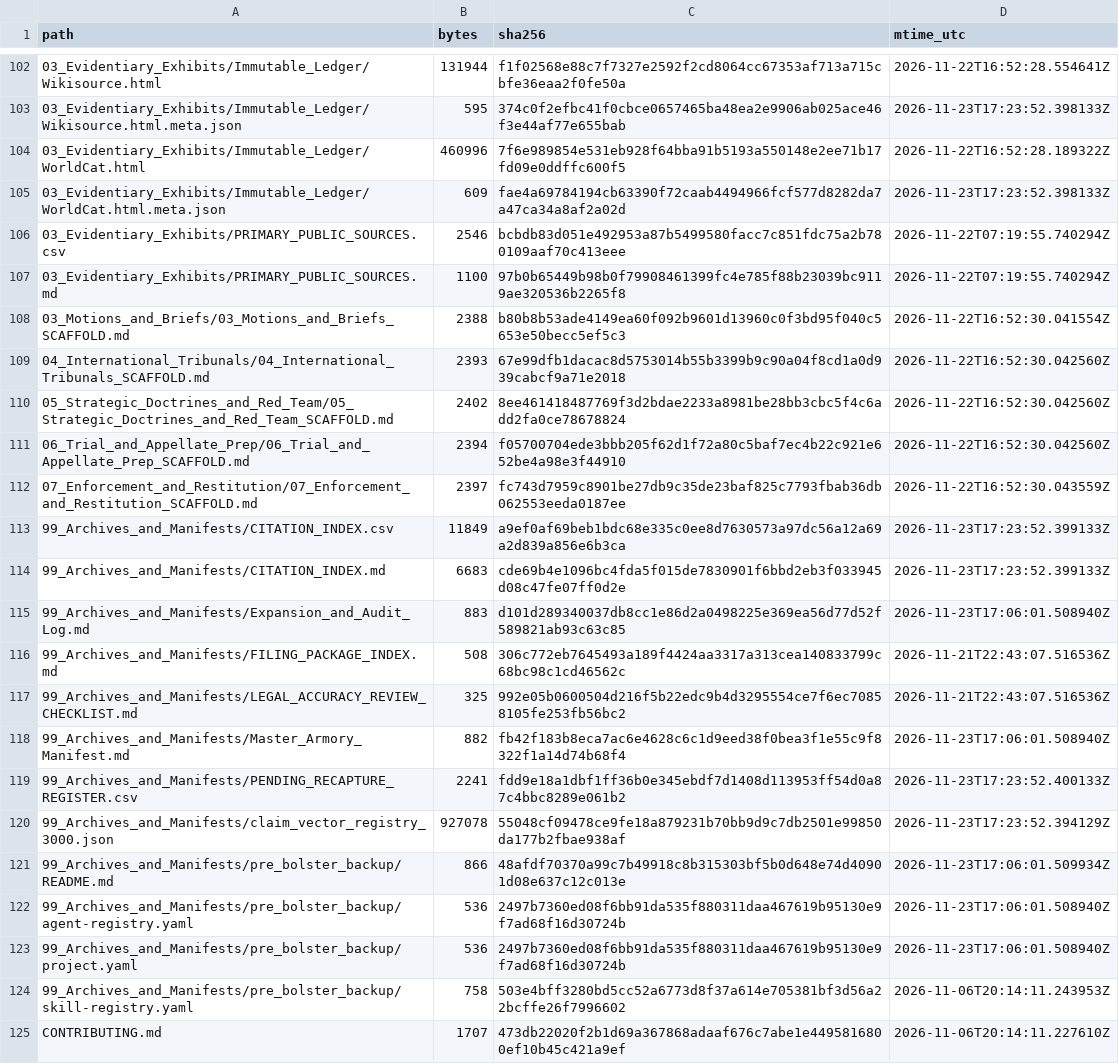
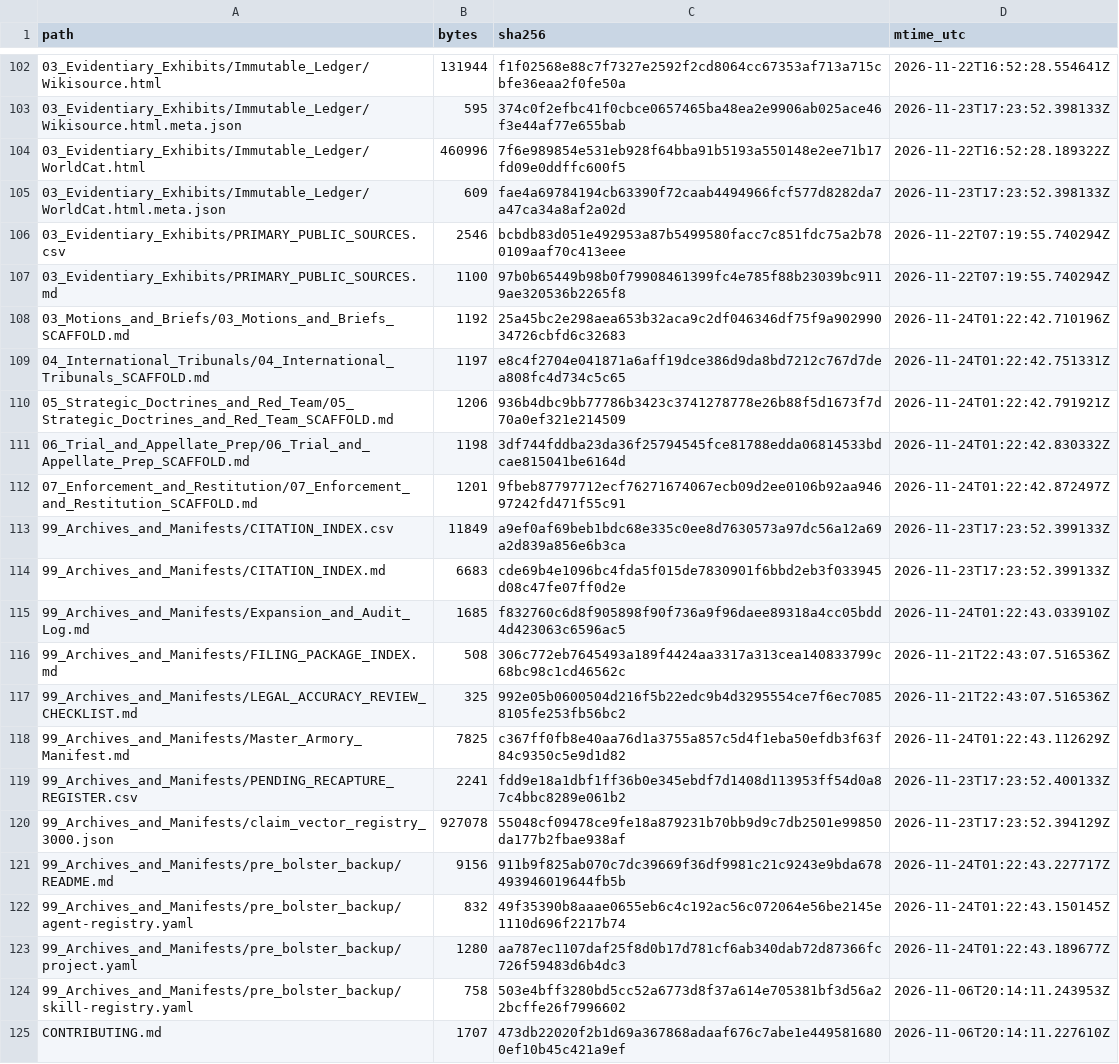
Before and after one commit to GlobalRestitutionAlliance/turtle-island-us-ak-native-village-of-unga-master-litigation, a CSV file: 99_Archives_and_Manifests/MANIFEST_SHA256.csv, drawn as a sheet; only a part is shown, gaps mark what is left out; the diff covers the shown part only.

Commit message:
REVERTED DUE TO UNPROMPTED MASS J3WFICATED DATA CORRUPTION BY COMPROMISED BIASED LLM/ARTIFICIAL INTELLIGENCE MODELS

```diff
--- a/99_Archives_and_Manifests/MANIFEST_SHA256.csv
+++ b/99_Archives_and_Manifests/MANIFEST_SHA256.csv
@@ -107,18 +107,18 @@ path,bytes,sha256,mtime_utc
 03_Evidentiary_Exhibits/PRIMARY_PUBLIC_SOURCES.md,1100,97b0b65449b98b0f79908461399fc4e785f88b23039bc9119ae320536b2265f8,2026-11-22T07:19:55.740294Z
-03_Motions_and_Briefs/03_Motions_and_Briefs_SCAFFOLD.md,2388,b80b8b53ade4149ea60f092b9601d13960c0f3bd95f040c5653e50becc5ef5c3,2026-11-22T16:52:30.041554Z
-04_International_Tribunals/04_International_Tribunals_SCAFFOLD.md,2393,67e99dfb1dacac8d5753014b55b3399b9c90a04f8cd1a0d939cabcf9a71e2018,2026-11-22T16:52:30.042560Z
-05_Strategic_Doctrines_and_Red_Team/05_Strategic_Doctrines_and_Red_Team_SCAFFOLD.md,2402,8ee461418487769f3d2bdae2233a8981be28bb3cbc5f4c6add2fa0ce78678824,2026-11-22T16:52:30.042560Z
-06_Trial_and_Appellate_Prep/06_Trial_and_Appellate_Prep_SCAFFOLD.md,2394,f05700704ede3bbb205f62d1f72a80c5baf7ec4b22c921e652be4a98e3f44910,2026-11-22T16:52:30.042560Z
-07_Enforcement_and_Restitution/07_Enforcement_and_Restitution_SCAFFOLD.md,2397,fc743d7959c8901be27db9c35de23baf825c7793fbab36db062553eeda0187ee,2026-11-22T16:52:30.043559Z
+03_Motions_and_Briefs/03_Motions_and_Briefs_SCAFFOLD.md,1192,25a45bc2e298aea653b32aca9c2df046346df75f9a90299034726cbfd6c32683,2026-11-24T01:22:42.710196Z
+04_International_Tribunals/04_International_Tribunals_SCAFFOLD.md,1197,e8c4f2704e041871a6aff19dce386d9da8bd7212c767d7dea808fc4d734c5c65,2026-11-24T01:22:42.751331Z
+05_Strategic_Doctrines_and_Red_Team/05_Strategic_Doctrines_and_Red_Team_SCAFFOLD.md,1206,936b4dbc9bb77786b3423c3741278778e26b88f5d1673f7d70a0ef321e214509,2026-11-24T01:22:42.791921Z
+06_Trial_and_Appellate_Prep/06_Trial_and_Appellate_Prep_SCAFFOLD.md,1198,3df744fddba23da36f25794545fce81788edda06814533bdcae815041be6164d,2026-11-24T01:22:42.830332Z
+07_Enforcement_and_Restitution/07_Enforcement_and_Restitution_SCAFFOLD.md,1201,9fbeb87797712ecf76271674067ecb09d2ee0106b92aa94697242fd471f55c91,2026-11-24T01:22:42.872497Z
 99_Archives_and_Manifests/CITATION_INDEX.csv,11849,a9ef0af69beb1bdc68e335c0ee8d7630573a97dc56a12a69a2d839a856e6b3ca,2026-11-23T17:23:52.399133Z
 99_Archives_and_Manifests/CITATION_INDEX.md,6683,cde69b4e1096bc4fda5f015de7830901f6bbd2eb3f033945d08c47fe07ff0d2e,2026-11-23T17:23:52.399133Z
-99_Archives_and_Manifests/Expansion_and_Audit_Log.md,883,d101d289340037db8cc1e86d2a0498225e369ea56d77d52f589821ab93c63c85,2026-11-23T17:06:01.508940Z
+99_Archives_and_Manifests/Expansion_and_Audit_Log.md,1685,f832760c6d8f905898f90f736a9f96daee89318a4cc05bdd4d423063c6596ac5,2026-11-24T01:22:43.033910Z
 99_Archives_and_Manifests/FILING_PACKAGE_INDEX.md,508,306c772eb7645493a189f4424aa3317a313cea140833799c68bc98c1cd46562c,2026-11-21T22:43:07.516536Z
 99_Archives_and_Manifests/LEGAL_ACCURACY_REVIEW_CHECKLIST.md,325,992e05b0600504d216f5b22edc9b4d3295554ce7f6ec70858105fe253fb56bc2,2026-11-21T22:43:07.516536Z
-99_Archives_and_Manifests/Master_Armory_Manifest.md,882,fb42f183b8eca7ac6e4628c6c1d9eed38f0bea3f1e55c9f8322f1a14d74b68f4,2026-11-23T17:06:01.508940Z
+99_Archives_and_Manifests/Master_Armory_Manifest.md,7825,c367ff0fb8e40aa76d1a3755a857c5d4f1eba50efdb3f63f84c9350c5e9d1d82,2026-11-24T01:22:43.112629Z
 99_Archives_and_Manifests/PENDING_RECAPTURE_REGISTER.csv,2241,fdd9e18a1dbf1ff36b0e345ebdf7d1408d113953ff54d0a87c4bbc8289e061b2,2026-11-23T17:23:52.400133Z
 99_Archives_and_Manifests/claim_vector_registry_3000.json,927078,55048cf09478ce9fe18a879231b70bb9d9c7db2501e99850da177b2fbae938af,2026-11-23T17:23:52.394129Z
-99_Archives_and_Manifests/pre_bolster_backup/README.md,866,48afdf70370a99c7b49918c8b315303bf5b0d648e74d40901d08e637c12c013e,2026-11-23T17:06:01.509934Z
-99_Archives_and_Manifests/pre_bolster_backup/agent-registry.yaml,536,2497b7360ed08f6bb91da535f880311daa467619b95130e9f7ad68f16d30724b,2026-11-23T17:06:01.508940Z
-99_Archives_and_Manifests/pre_bolster_backup/project.yaml,536,2497b7360ed08f6bb91da535f880311daa467619b95130e9f7ad68f16d30724b,2026-11-23T17:06:01.508940Z
+99_Archives_and_Manifests/pre_bolster_backup/README.md,9156,911b9f825ab070c7dc39669f36df9981c21c9243e9bda678493946019644fb5b,2026-11-24T01:22:43.227717Z
+99_Archives_and_Manifests/pre_bolster_backup/agent-registry.yaml,832,49f35390b8aaae0655eb6c4c192ac56c072064e56be2145e1110d696f2217b74,2026-11-24T01:22:43.150145Z
+99_Archives_and_Manifests/pre_bolster_backup/project.yaml,1280,aa787ec1107daf25f8d0b17d781cf6ab340dab72d87366fc726f59483d6b4dc3,2026-11-24T01:22:43.189677Z
 99_Archives_and_Manifests/pre_bolster_backup/skill-registry.yaml,758,503e4bff3280bd5cc52a6773d8f37a614e705381bf3d56a22bcffe26f7996602,2026-11-06T20:14:11.243953Z
```
Also changed, not shown: 86 edited cells elsewhere in this file, 39 other files.
